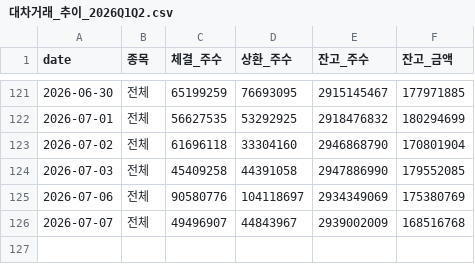
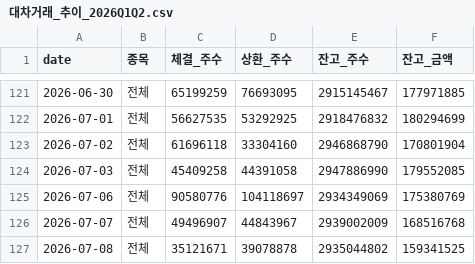
Before and after one commit to happymon77/kospi-analysis, a CSV file: data/대차거래_추이_2026Q1Q2.csv, drawn as a sheet; only a part is shown, gaps mark what is left out; the diff names each change by its address in the sheet, - before the commit and + after, or states it on an @@ line.

```diff
--- a/data/대차거래_추이_2026Q1Q2.csv
+++ b/data/대차거래_추이_2026Q1Q2.csv
+row 127: 2026-07-08 | 전체 | 35121671 | 39078878 | 2935044802 | 159341525
```
Also changed, not shown: data/jeungsi_jageum_2026Q1Q2.csv, data/naver_kospi_daily.csv, 4 other files.
